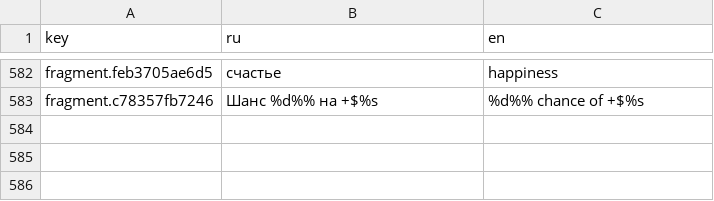
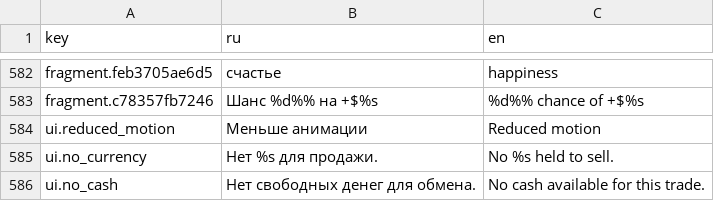
Before and after one commit to maxxxxx55555/game_for_day, a CSV file: data/strings/ru.csv, drawn as a sheet; only a part is shown, gaps mark what is left out.

```diff
--- a/data/strings/ru.csv
+++ b/data/strings/ru.csv
@@ -745 +745,4 @@ fragment.feb3705ae6d5,счастье,happiness
 fragment.c78357fb7246,Шанс %d%% на +$%s,%d%% chance of +$%s
+ui.reduced_motion,Меньше анимации,Reduced motion
+ui.no_currency,Нет %s для продажи.,No %s held to sell.
+ui.no_cash,Нет свободных денег для обмена.,No cash available for this trade.
```
Also changed, not shown: 29 other files.
